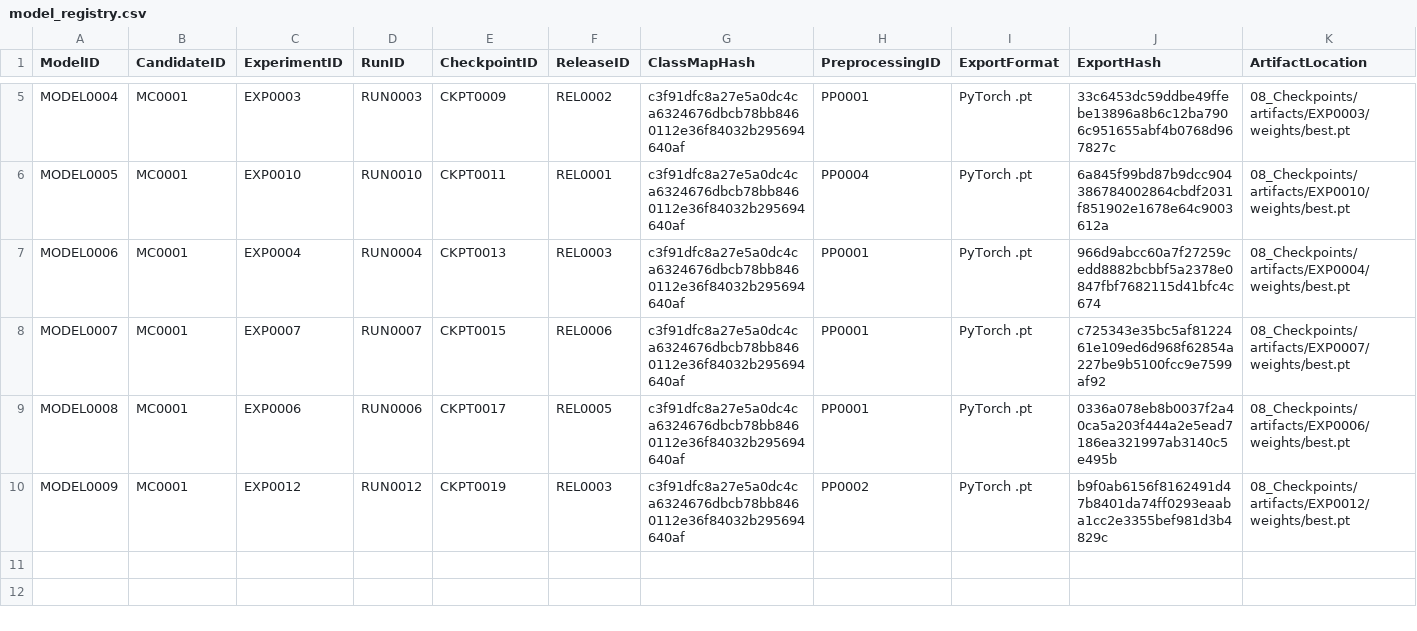
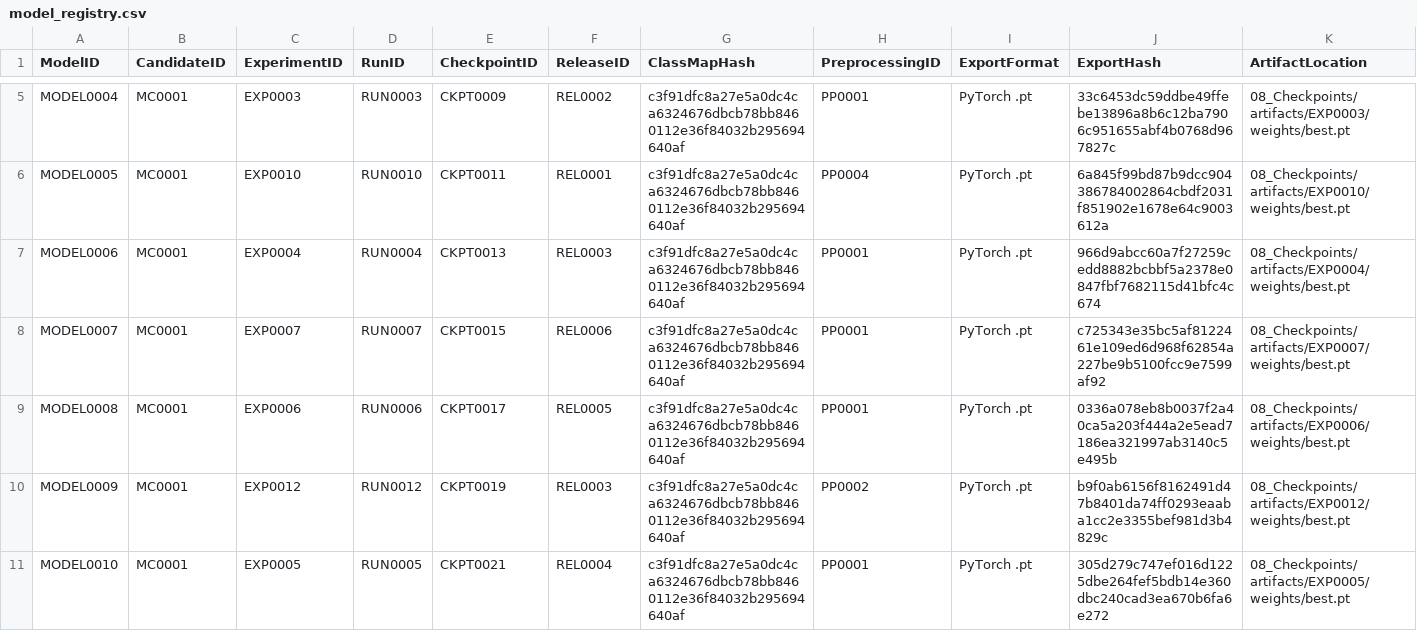
Before and after one commit to akhtaruzzamananik/Thesis-for-Defense, a CSV file: 06_Models/model_registry.csv, drawn as a sheet; only a part is shown, gaps mark what is left out; rows hold the shown columns only; the diff names each change by its address in the sheet, - before the commit and + after, or states it on an @@ line.

```diff
--- a/06_Models/model_registry.csv
+++ b/06_Models/model_registry.csv
+row 11: MODEL0010 | MC0001 | EXP0005 | RUN0005 | CKPT0021 | REL0004 | c3f91dfc8a27e5a0dc4ca6324676dbcb78bb8460112e36f84032b295694640af | PP0001 | PyTorch .pt | 305d279c747ef016d1225dbe264fef5bdb14e360dbc240cad3ea670b6fa6e272 | 08_Checkpoints/artifacts/EXP0005/weights/best.pt
```
Also changed, not shown: 07_Experiments/experiment_registry.csv, 08_Checkpoints/checkpoint_registry.csv, 6 other files.
